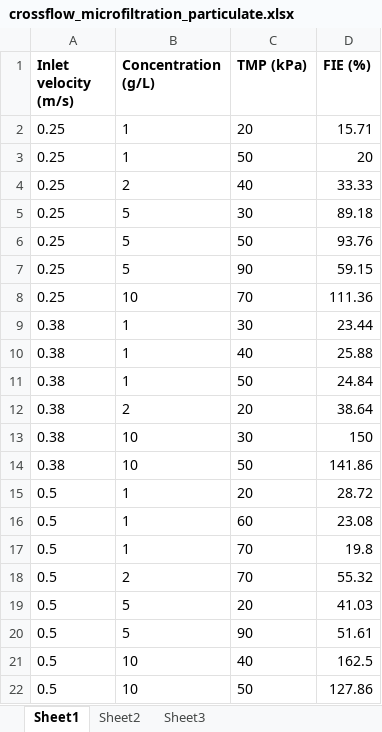
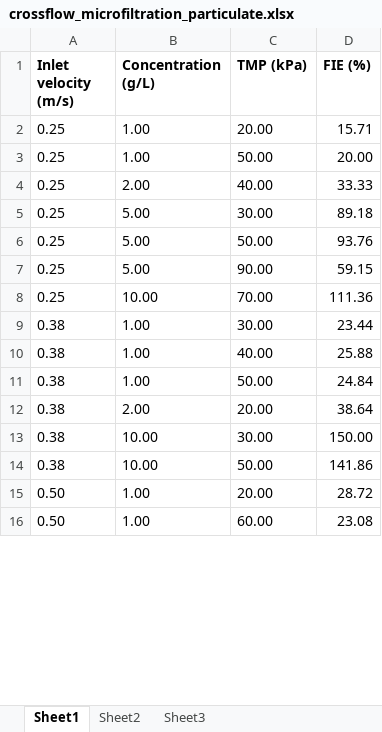
Before and after one commit to ucfilho/ANN_routnines, an Excel workbook: crossflow_microfiltration_particulate.xlsx, sheet Sheet1, drawn as a sheet; only a part is shown; values as stored, in another font and other column widths than the file's, no borders; removed rows and columns are numbered as before the commit, all else as after; the diff covers the shown part only; the diff names each change by its address in the sheet, - before the commit and + after, or states it on an @@ line.

Commit message:
Add files via upload

```diff
--- a/crossflow_microfiltration_particulate.xlsx (sheet Sheet1)
+++ b/crossflow_microfiltration_particulate.xlsx (sheet Sheet1)
-B2 (Concentration (g/L)): 1
+B2 (Concentration (g/L)): 1.00
-C2 (TMP (kPa)): 20
+C2 (TMP (kPa)): 20.00
-row 3: 0.25 | 1 | 50 | 20
+row 3: 0.25 | 1.00 | 50.00 | 20.00
-B4 (Concentration (g/L)): 2
+B4 (Concentration (g/L)): 2.00
-C4 (TMP (kPa)): 40
+C4 (TMP (kPa)): 40.00
-B5:B7 (Concentration (g/L)): 5
+B5:B7 (Concentration (g/L)): 5.00
-C5 (TMP (kPa)): 30
+C5 (TMP (kPa)): 30.00
-C6 (TMP (kPa)): 50
+C6 (TMP (kPa)): 50.00
-C7 (TMP (kPa)): 90
+C7 (TMP (kPa)): 90.00
-B8 (Concentration (g/L)): 10
+B8 (Concentration (g/L)): 10.00
-C8 (TMP (kPa)): 70
+C8 (TMP (kPa)): 70.00
-B9:B11 (Concentration (g/L)): 1
+B9:B11 (Concentration (g/L)): 1.00
-C9 (TMP (kPa)): 30
+C9 (TMP (kPa)): 30.00
-C10 (TMP (kPa)): 40
+C10 (TMP (kPa)): 40.00
-C11 (TMP (kPa)): 50
+C11 (TMP (kPa)): 50.00
-B12 (Concentration (g/L)): 2
+B12 (Concentration (g/L)): 2.00
-C12 (TMP (kPa)): 20
+C12 (TMP (kPa)): 20.00
-row 13: 0.38 | 10 | 30 | 150
+row 13: 0.38 | 10.00 | 30.00 | 150.00
-B14 (Concentration (g/L)): 10
+B14 (Concentration (g/L)): 10.00
-C14 (TMP (kPa)): 50
+C14 (TMP (kPa)): 50.00
-row 15: 0.5 | 1 | 20 | 28.72
-row 16: 0.5 | 1 | 60 | 23.08
-row 17: 0.5 | 1 | 70 | 19.8
-row 18: 0.5 | 2 | 70 | 55.32
-row 19: 0.5 | 5 | 20 | 41.03
-row 20: 0.5 | 5 | 90 | 51.61
-row 21: 0.5 | 10 | 40 | 162.5
-row 22: 0.5 | 10 | 50 | 127.86
+row 15: 0.50 | 1.00 | 20.00 | 28.72
+row 16: 0.50 | 1.00 | 60.00 | 23.08
```
Also changed, not shown: 9 added rows, 3 removed rows and 16 edited cells elsewhere in this sheet.
